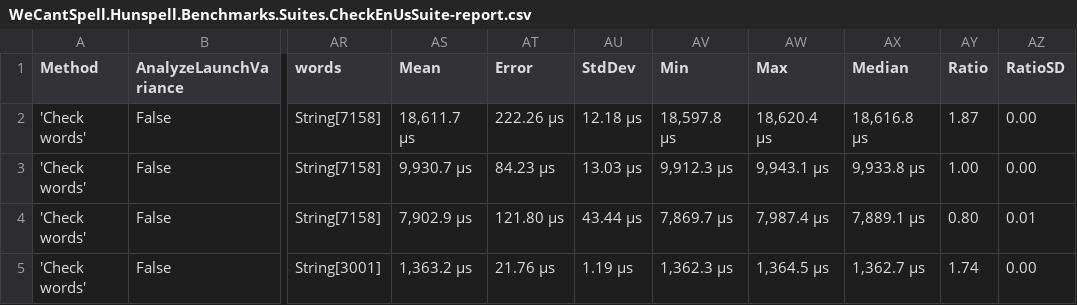
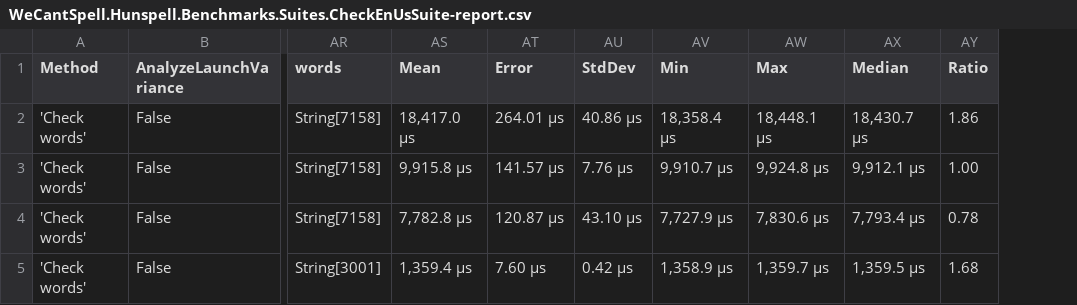
Before and after one commit to aarondandy/WeCantSpell.Hunspell, a CSV file: artifacts/bench/results/WeCantSpell.Hunspell.Benchmarks.Suites.CheckEnUsSuite-report.csv, drawn as a sheet; only a part is shown, gaps mark what is left out; the diff covers the shown part only; the diff names each change by its address in the sheet, - before the commit and + after, or states it on an @@ line.

```diff
--- a/artifacts/bench/results/WeCantSpell.Hunspell.Benchmarks.Suites.CheckEnUsSuite-report.csv
+++ b/artifacts/bench/results/WeCantSpell.Hunspell.Benchmarks.Suites.CheckEnUsSuite-report.csv
-column AZ (RatioSD), rows 2-5: 0.00 | 0.00 | 0.01 | 0.00
-AS2 (Mean): 18,611.7 μs
+AS2 (Mean): 18,417.0 μs
-AT2 (Error): 222.26 μs
+AT2 (Error): 264.01 μs
-AU2 (StdDev): 12.18 μs
+AU2 (StdDev): 40.86 μs
-AV2 (Min): 18,597.8 μs
+AV2 (Min): 18,358.4 μs
-AW2 (Max): 18,620.4 μs
+AW2 (Max): 18,448.1 μs
-AX2 (Median): 18,616.8 μs
+AX2 (Median): 18,430.7 μs
-AY2 (Ratio): 1.87
+AY2 (Ratio): 1.86
-AS3 (Mean): 9,930.7 μs
+AS3 (Mean): 9,915.8 μs
-AT3 (Error): 84.23 μs
+AT3 (Error): 141.57 μs
-AU3 (StdDev): 13.03 μs
+AU3 (StdDev): 7.76 μs
-AV3 (Min): 9,912.3 μs
+AV3 (Min): 9,910.7 μs
-AW3 (Max): 9,943.1 μs
+AW3 (Max): 9,924.8 μs
-AX3 (Median): 9,933.8 μs
+AX3 (Median): 9,912.1 μs
-AS4 (Mean): 7,902.9 μs
+AS4 (Mean): 7,782.8 μs
-AT4 (Error): 121.80 μs
+AT4 (Error): 120.87 μs
-AU4 (StdDev): 43.44 μs
+AU4 (StdDev): 43.10 μs
-AV4 (Min): 7,869.7 μs
+AV4 (Min): 7,727.9 μs
-AW4 (Max): 7,987.4 μs
+AW4 (Max): 7,830.6 μs
-AX4 (Median): 7,889.1 μs
+AX4 (Median): 7,793.4 μs
-AY4 (Ratio): 0.80
+AY4 (Ratio): 0.78
-AS5 (Mean): 1,363.2 μs
+AS5 (Mean): 1,359.4 μs
-AT5 (Error): 21.76 μs
+AT5 (Error): 7.60 μs
-AU5 (StdDev): 1.19 μs
+AU5 (StdDev): 0.42 μs
-AV5 (Min): 1,362.3 μs
+AV5 (Min): 1,358.9 μs
-AW5 (Max): 1,364.5 μs
+AW5 (Max): 1,359.7 μs
-AX5 (Median): 1,362.7 μs
+AX5 (Median): 1,359.5 μs
-AY5 (Ratio): 1.74
+AY5 (Ratio): 1.68
```
Also changed, not shown: 53 edited cells elsewhere in this file, artifacts/bench/results/WeCantSpell.Hunspell.Benchmarks.NHunspell.Suites.CheckEnUsSuite-report.csv, artifacts/bench/results/WeCantSpell.Hunspell.Benchmarks.NHunspell.Suites.SuggestEnUsSuite-report.csv, 9 other files.
